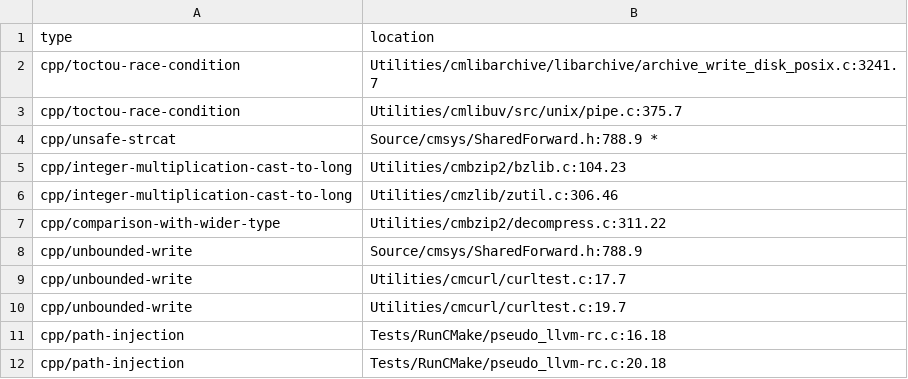
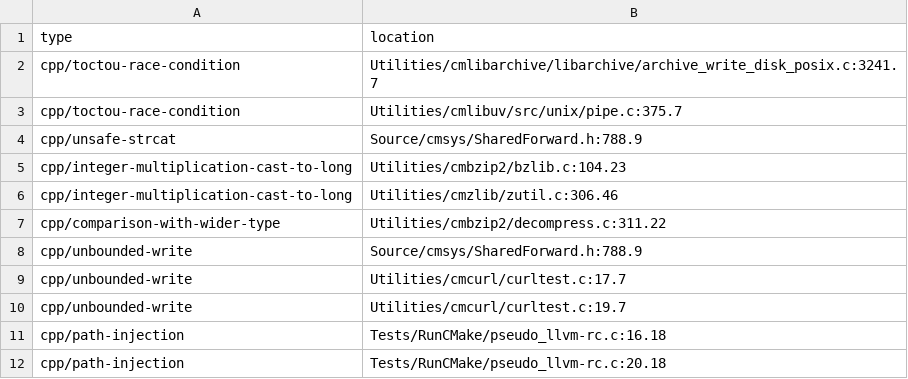
Before and after one commit to rcalvom/phd-notes, a CSV file: Fall_2025/ECE-60852/assignments/assignment3/results/Module_2/cmake/truepositives.csv, drawn as a sheet.

```diff
--- a/Fall_2025/ECE-60852/assignments/assignment3/results/Module_2/cmake/truepositives.csv
+++ b/Fall_2025/ECE-60852/assignments/assignment3/results/Module_2/cmake/truepositives.csv
@@ -3,3 +3,3 @@ cpp/toctou-race-condition,Utilities/cmlibarchive/libarchive/archive_write_disk_p
 cpp/toctou-race-condition,Utilities/cmlibuv/src/unix/pipe.c:375.7
-cpp/unsafe-strcat,Source/cmsys/SharedForward.h:788.9 *
+cpp/unsafe-strcat,Source/cmsys/SharedForward.h:788.9
 cpp/integer-multiplication-cast-to-long,Utilities/cmbzip2/bzlib.c:104.23
```
Also changed, not shown: Fall_2025/ECE-60852/assignments/assignment3/results/Module_2/cmake/summary.csv, 1 other file.
